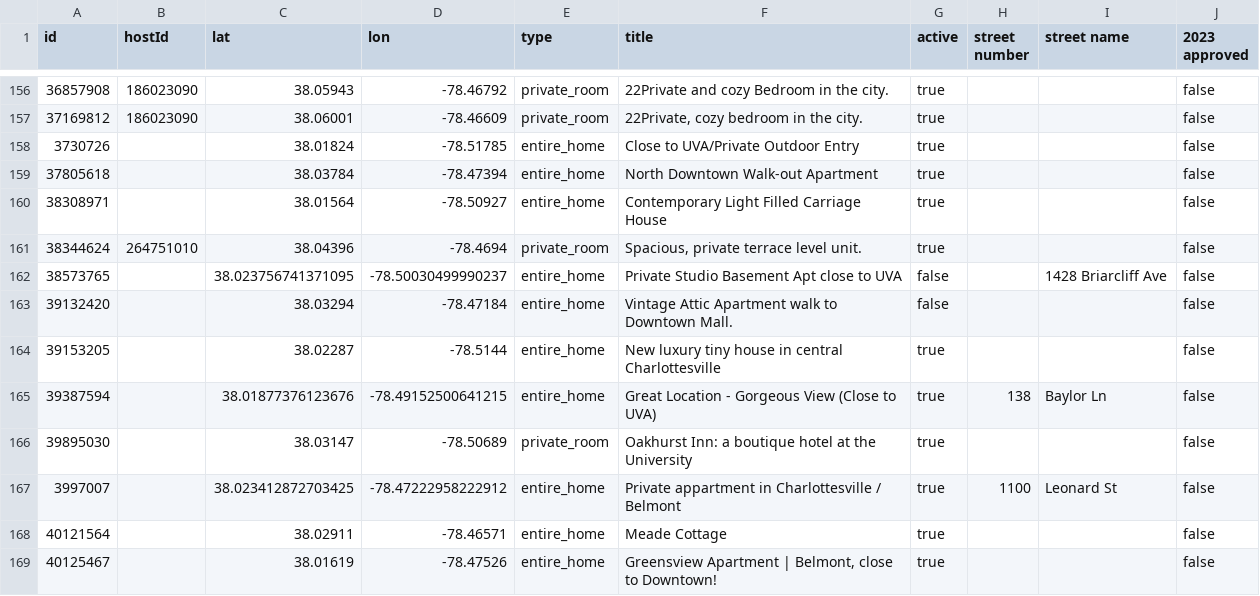
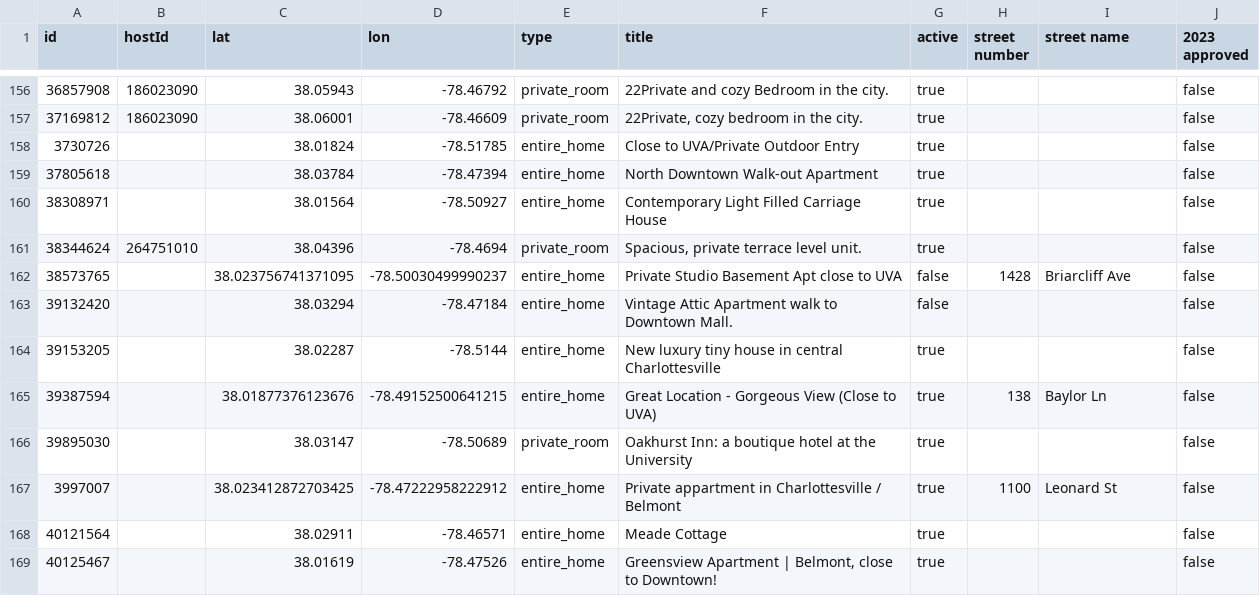
Before and after one commit to crenshaw-dev/cville-airbnbs, a CSV file: data.csv, drawn as a sheet; only a part is shown, gaps mark what is left out; the diff names each change by its address in the sheet, - before the commit and + after, or states it on an @@ line.

Commit message:
fix address

```diff
--- a/data.csv
+++ b/data.csv
-H162 (street number): (empty)
+H162 (street number): 1428
-I162 (street name): 1428 Briarcliff Ave
+I162 (street name): Briarcliff Ave
```
